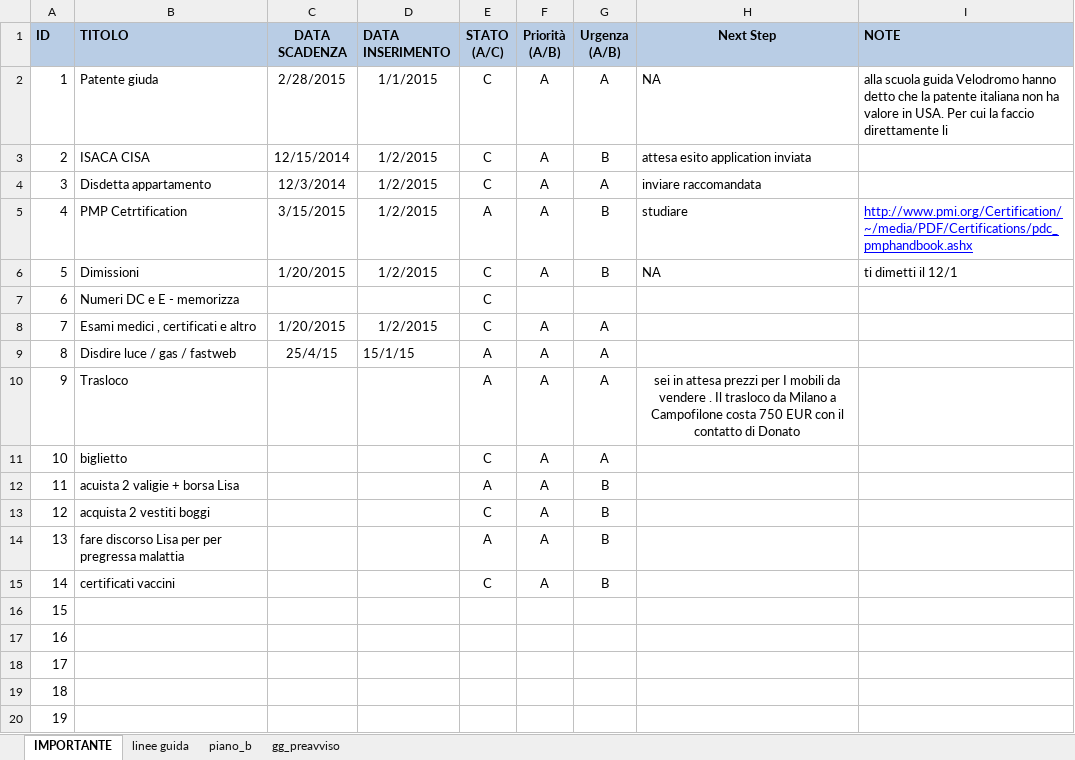
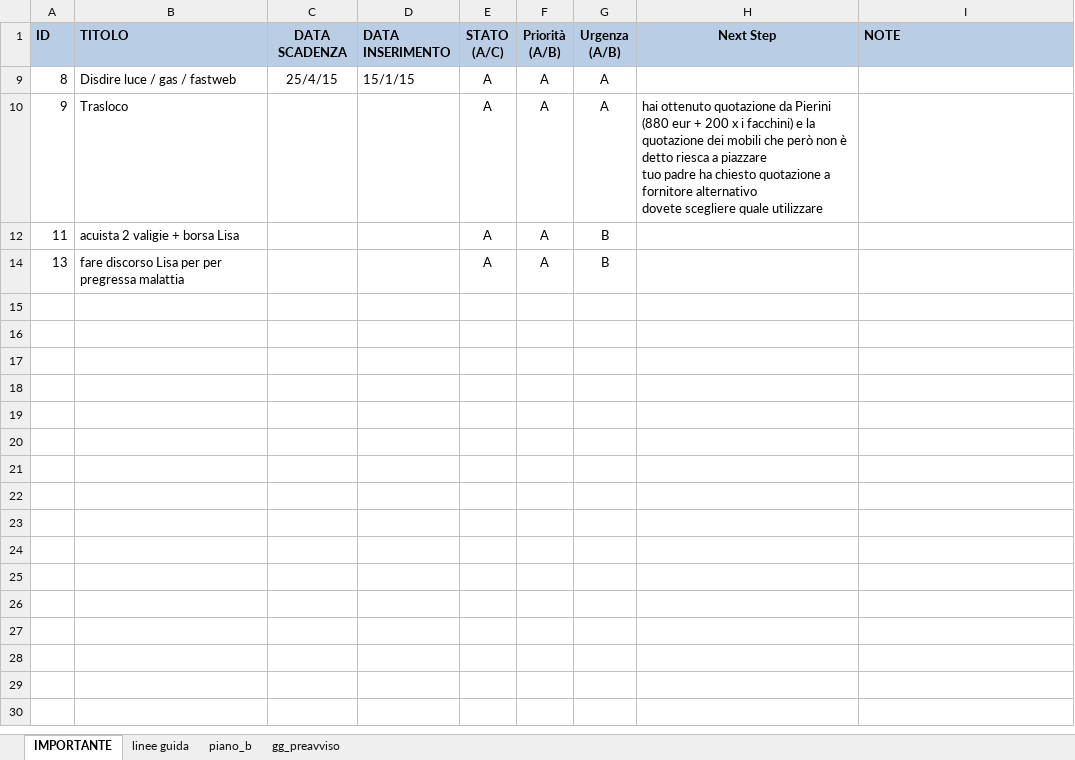
Before and after one commit to gtesei/fast-furious, an Excel workbook: gino_lisa_hb/TODO.xlsx, sheet IMPORTANTE, drawn as a sheet; only a part is shown; values as stored, in another font and other column widths than the file's, no borders; ↵ is a line break in a cell; the diff covers the shown part only; the diff names each change by its address in the sheet, - before the commit and + after, or states it on an @@ line.

Commit message:
update

```diff
--- a/gino_lisa_hb/TODO.xlsx (sheet IMPORTANTE)
+++ b/gino_lisa_hb/TODO.xlsx (sheet IMPORTANTE)
@@ row 2 hidden: 1 | Patente giuda | 2/28/2015 | 1/1/2015 | C | A | A | NA | alla scuola guida Velodromo hanno detto che la patente italiana non ha valore in USA. Per cui la faccio direttamente li @@
@@ row 3 hidden: 2 | ISACA CISA | 12/15/2014 | 1/2/2015 | C | A | B | attesa esito application inviata @@
@@ row 4 hidden: 3 | Disdetta appartamento | 12/3/2014 | 1/2/2015 | C | A | A | inviare raccomandata @@
-row 5: 4 | PMP Cetrtification | 3/15/2015 | 1/2/2015 | A | A | B | studiare | http://www.pmi.org/Certification/~/media/PDF/Certifications/pdc_pmphandbook.ashx
@@ row 6 hidden: 5 | Dimissioni | 1/20/2015 | 1/2/2015 | C | A | B | NA | ti dimetti il 12/1 @@
@@ row 7 hidden: 6 | Numeri DC e E - memorizza |  |  | C @@
@@ row 8 hidden: 7 | Esami medici , certificati e altro | 1/20/2015 | 1/2/2015 | C | A | A @@
-H10 (Next Step): sei in attesa prezzi per I mobili da vendere . Il trasloco da Milano a Campofilone costa 750 EUR con il contatto di Donato
+H10 (Next Step): hai ottenuto quotazione da Pierini (880 eur + 200 x i facchini) e la quotazione dei mobili che però non è detto riesca a piazzare ↵ tuo padre ha chiesto quotazione a fornitore alternativo ↵ dovete scegliere quale utilizzare
-H10 alignment: center
+H10 alignment: left
@@ row 11 hidden: 10 | biglietto |  |  | C | A | A @@
@@ row 13 hidden: 12 | acquista 2 vestiti boggi |  |  | C | A | B @@
@@ row 15 hidden: 14 | certificati vaccini |  |  | C | A | B @@
@@ row 16 hidden: 15 @@
@@ row 17 hidden: 16 @@
@@ row 18 hidden: 17 @@
@@ row 19 hidden: 18 @@
@@ row 20 hidden: 19 @@
```
Also changed, not shown: 15 hidden or unhidden rows elsewhere in this sheet, hidden cells.
